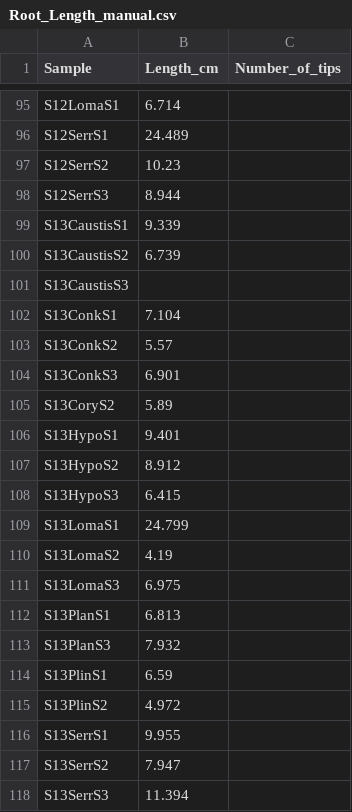
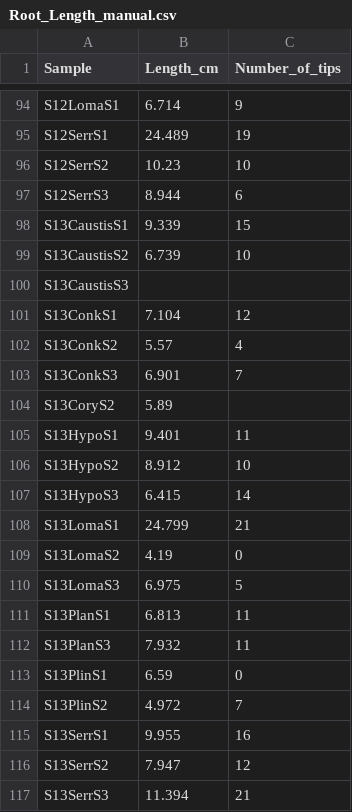
Before and after one commit to cornwell-lab-unsw/jibbon_root_traits, a CSV file: data/Root_Length_manual.csv, drawn as a sheet; only a part is shown, gaps mark what is left out; addresses are those after the commit; the diff covers the shown part only; the diff names each change by its address in the sheet, - before the commit and + after, or states it on an @@ line.

```diff
--- a/data/Root_Length_manual.csv
+++ b/data/Root_Length_manual.csv
-C94 (Number_of_tips): (empty)
+C94 (Number_of_tips): 9
-C95 (Number_of_tips): (empty)
+C95 (Number_of_tips): 19
-C96 (Number_of_tips): (empty)
+C96 (Number_of_tips): 10
-C97 (Number_of_tips): (empty)
+C97 (Number_of_tips): 6
-C98 (Number_of_tips): (empty)
+C98 (Number_of_tips): 15
-C99 (Number_of_tips): (empty)
+C99 (Number_of_tips): 10
-C101 (Number_of_tips): (empty)
+C101 (Number_of_tips): 12
-C102 (Number_of_tips): (empty)
+C102 (Number_of_tips): 4
-C103 (Number_of_tips): (empty)
+C103 (Number_of_tips): 7
-C105 (Number_of_tips): (empty)
+C105 (Number_of_tips): 11
-C106 (Number_of_tips): (empty)
+C106 (Number_of_tips): 10
-C107 (Number_of_tips): (empty)
+C107 (Number_of_tips): 14
-C108 (Number_of_tips): (empty)
+C108 (Number_of_tips): 21
-C109 (Number_of_tips): (empty)
+C109 (Number_of_tips): 0
-C110 (Number_of_tips): (empty)
+C110 (Number_of_tips): 5
-C111:C112 (Number_of_tips): (empty)
+C111:C112 (Number_of_tips): 11
-C113 (Number_of_tips): (empty)
+C113 (Number_of_tips): 0
-C114 (Number_of_tips): (empty)
+C114 (Number_of_tips): 7
-C115 (Number_of_tips): (empty)
+C115 (Number_of_tips): 16
-C116 (Number_of_tips): (empty)
+C116 (Number_of_tips): 12
-C117 (Number_of_tips): (empty)
+C117 (Number_of_tips): 21
```
Also changed, not shown: 3 added rows, 4 removed rows and 24 edited cells elsewhere in this file.
